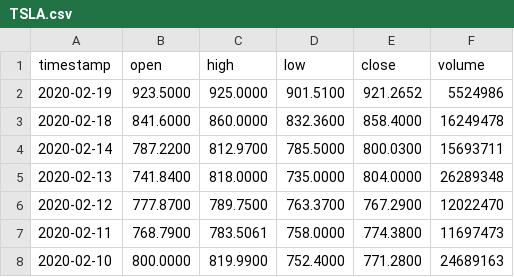
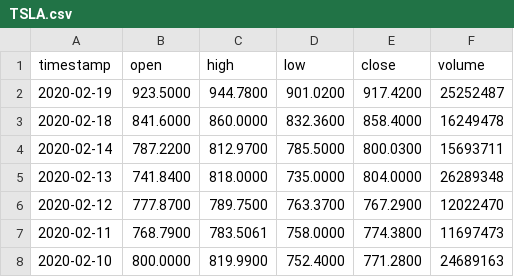
Before and after one commit to cnj14/robo_advisor, a CSV file: data/TSLA.csv, drawn as a sheet; only a part is shown.

```diff
--- a/data/TSLA.csv
+++ b/data/TSLA.csv
@@ -1,3 +1,3 @@
 timestamp,open,high,low,close,volume
-2020-02-19,923.5000,925.0000,901.5100,921.2652,5524986
+2020-02-19,923.5000,944.7800,901.0200,917.4200,25252487
 2020-02-18,841.6000,860.0000,832.3600,858.4000,16249478
```
Also changed, not shown: data/AAPL.csv, data/EA.csv, 3 other files.
